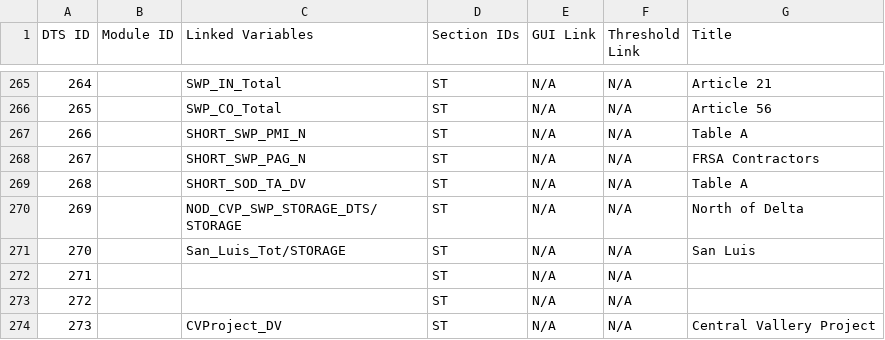
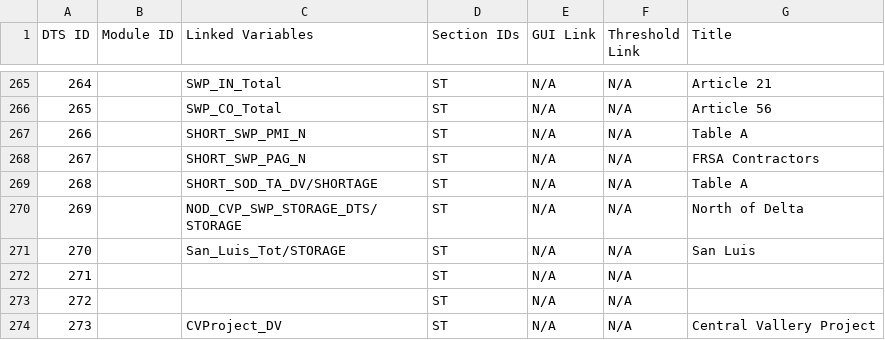
Before and after one commit to CentralValleyModeling/DWR-Enhanced-Post-Processing-Tool, a CSV file: eppt-nbui/src/main/config/qaqc/Details.csv, drawn as a sheet; only a part is shown, gaps mark what is left out.

```diff
--- a/eppt-nbui/src/main/config/qaqc/Details.csv
+++ b/eppt-nbui/src/main/config/qaqc/Details.csv
@@ -268,3 +268,3 @@
 267,,SHORT_SWP_PAG_N,ST,N/A,N/A,FRSA Contractors
-268,,SHORT_SOD_TA_DV,ST,N/A,N/A,Table A
+268,,SHORT_SOD_TA_DV/SHORTAGE,ST,N/A,N/A,Table A
 269,,NOD_CVP_SWP_STORAGE_DTS/STORAGE,ST,N/A,N/A,North of Delta
```
Also changed, not shown: eppt-nbui/src/main/config/qaqc/Functions.csv, eppt-report-engine/src/main/resources/Details.csv, 6 other files.
